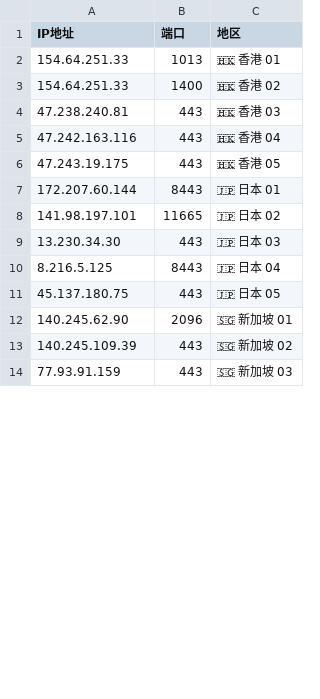
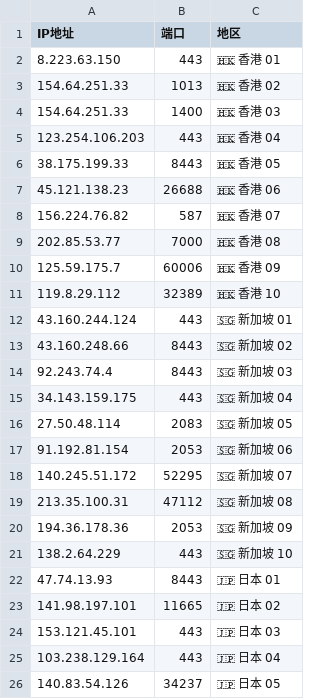
Before and after one commit to timezone0/Sub, a CSV file: generate-preferred-nodes/config/config.csv, drawn as a sheet; only a part is shown; the diff covers the shown part only.

```diff
--- a/generate-preferred-nodes/config/config.csv
+++ b/generate-preferred-nodes/config/config.csv
@@ -1,14 +1,26 @@
 IP地址,端口,地区
-154.64.251.33,1013,🇭🇰 香港 01
-154.64.251.33,1400,🇭🇰 香港 02
-47.238.240.81,443,🇭🇰 香港 03
-47.242.163.116,443,🇭🇰 香港 04
-47.243.19.175,443,🇭🇰 香港 05
-172.207.60.144,8443,🇯🇵 日本 01
+8.223.63.150,443,🇭🇰 香港 01
+154.64.251.33,1013,🇭🇰 香港 02
+154.64.251.33,1400,🇭🇰 香港 03
+123.254.106.203,443,🇭🇰 香港 04
+38.175.199.33,8443,🇭🇰 香港 05
+45.121.138.23,26688,🇭🇰 香港 06
+156.224.76.82,587,🇭🇰 香港 07
+202.85.53.77,7000,🇭🇰 香港 08
+125.59.175.7,60006,🇭🇰 香港 09
+119.8.29.112,32389,🇭🇰 香港 10
+43.160.244.124,443,🇸🇬 新加坡 01
+43.160.248.66,8443,🇸🇬 新加坡 02
+92.243.74.4,8443,🇸🇬 新加坡 03
+34.143.159.175,443,🇸🇬 新加坡 04
+27.50.48.114,2083,🇸🇬 新加坡 05
+91.192.81.154,2053,🇸🇬 新加坡 06
+140.245.51.172,52295,🇸🇬 新加坡 07
+213.35.100.31,47112,🇸🇬 新加坡 08
+194.36.178.36,2053,🇸🇬 新加坡 09
+138.2.64.229,443,🇸🇬 新加坡 10
+47.74.13.93,8443,🇯🇵 日本 01
 141.98.197.101,11665,🇯🇵 日本 02
-13.230.34.30,443,🇯🇵 日本 03
-8.216.5.125,8443,🇯🇵 日本 04
-45.137.180.75,443,🇯🇵 日本 05
-140.245.62.90,2096,🇸🇬 新加坡 01
-140.245.109.39,443,🇸🇬 新加坡 02
-77.93.91.159,443,🇸🇬 新加坡 03
+153.121.45.101,443,🇯🇵 日本 03
+103.238.129.164,443,🇯🇵 日本 04
+140.83.54.126,34237,🇯🇵 日本 05
```
Also changed, not shown: 30 added rows, 2 removed rows and 7 edited cells elsewhere in this file, 41 other files.
